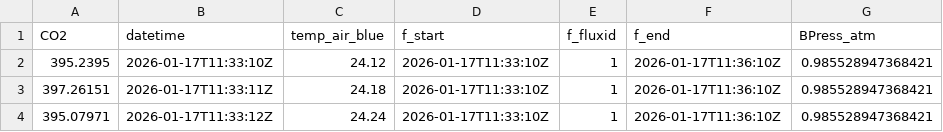
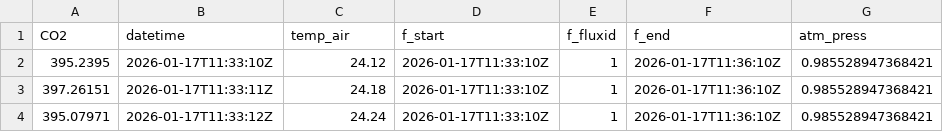
Before and after one commit to Plant-Functional-Trait-Course/fluxible, a CSV file: vignettes/ex_data/sample_vol_conc.csv, drawn as a sheet; only a part is shown.

```diff
--- a/vignettes/ex_data/sample_vol_conc.csv
+++ b/vignettes/ex_data/sample_vol_conc.csv
@@ -1,2 +1,2 @@
-CO2,datetime,temp_air_blue,f_start,f_fluxid,f_end,BPress_atm
+CO2,datetime,temp_air,f_start,f_fluxid,f_end,atm_press
 395.2395,2026-01-17T11:33:10Z,24.12,2026-01-17T11:33:10Z,1,2026-01-17T11:36:10Z,0.985528947368421
```
Also changed, not shown: 1 other file.
